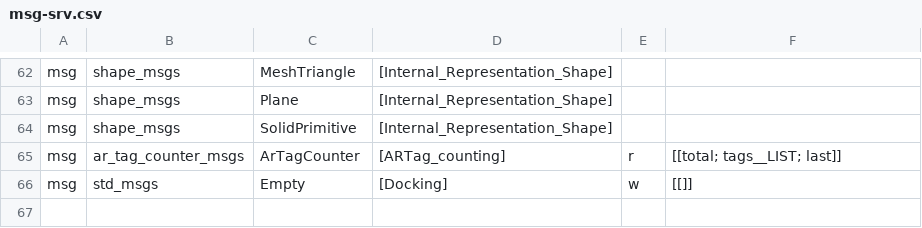
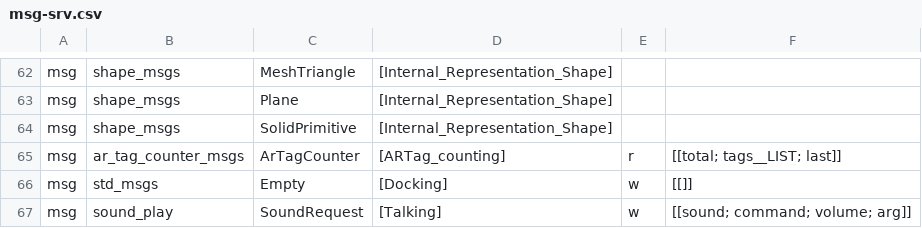
Before and after one commit to kmi-robots/onto-rob-ros-backend, a CSV file: msg-srv.csv, drawn as a sheet; only a part is shown, gaps mark what is left out; the diff names each change by its address in the sheet, - before the commit and + after, or states it on an @@ line.

Commit message:
added talking capability

```diff
--- a/msg-srv.csv
+++ b/msg-srv.csv
+row 67: msg | sound_play | SoundRequest | [Talking] | w | [[sound; command; volume; arg]]
```
Also changed, not shown: 1 other file.
